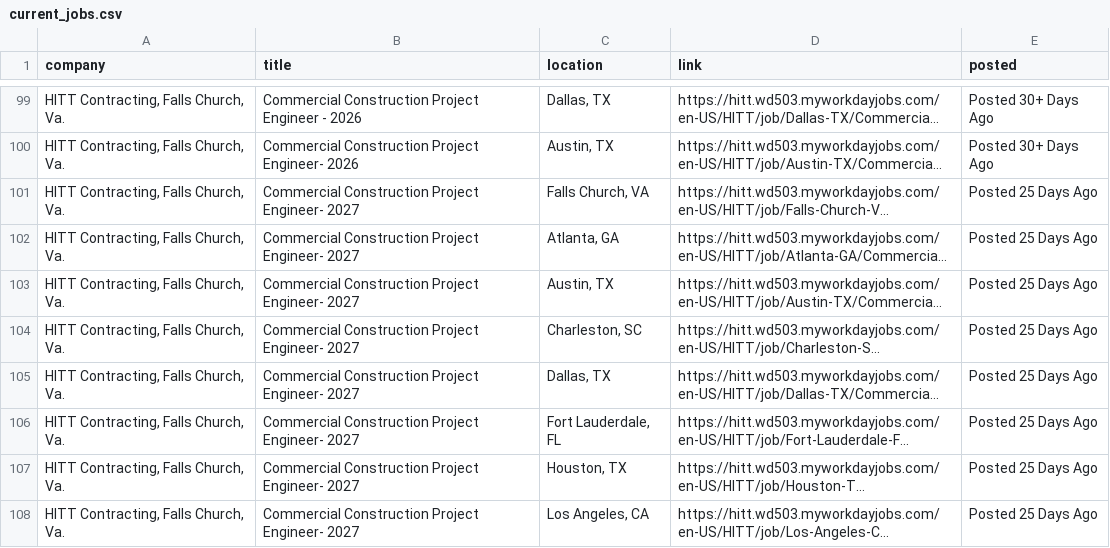
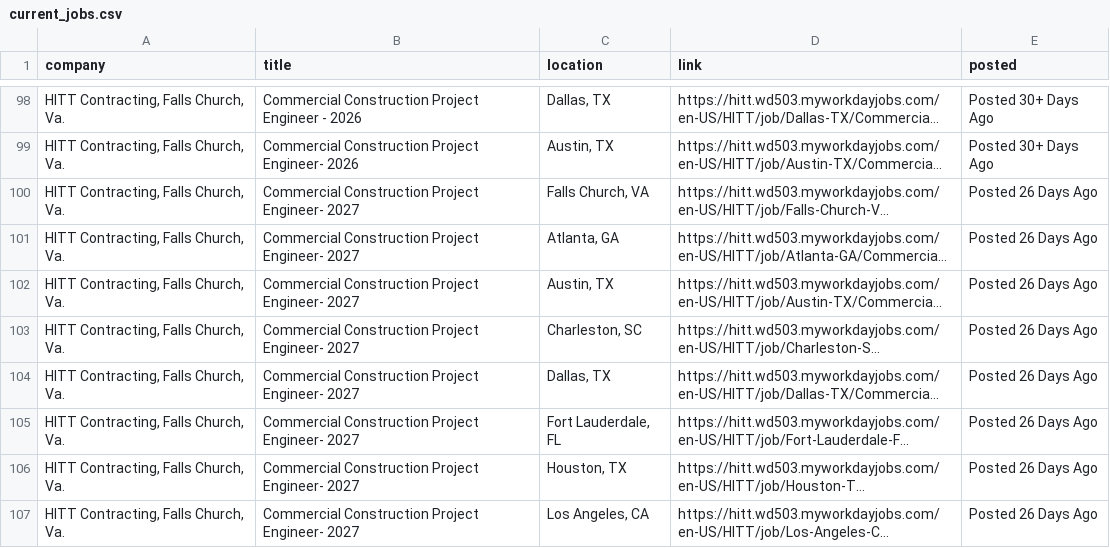
Before and after one commit to sandeepreddy46-max/Jobscrapper, a CSV file: current_jobs.csv, drawn as a sheet; only a part is shown, gaps mark what is left out; long unchanged cells end in …; addresses are those after the commit; the diff covers the shown part only; the diff names each change by its address in the sheet, - before the commit and + after, or states it on an @@ line.

```diff
--- a/current_jobs.csv
+++ b/current_jobs.csv
-E100:E107 (posted): Posted 25 Days Ago
+E100:E107 (posted): Posted 26 Days Ago
```
Also changed, not shown: 3 added rows, 2 removed rows and 63 edited cells elsewhere in this file, seen_links.csv, source_health.csv, 2 other files.
